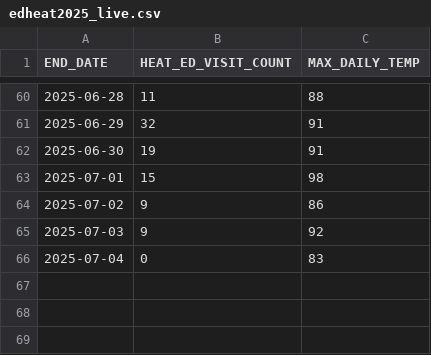
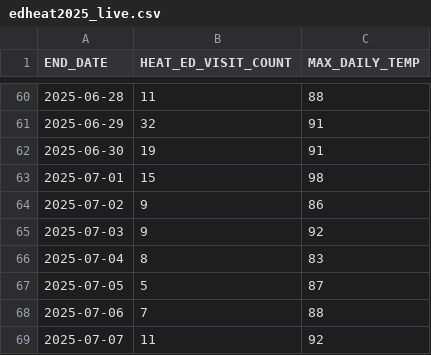
Before and after one commit to nychealth/EHDP-data, a CSV file: key-topics/heat-syndrome/edheat2025_live.csv, drawn as a sheet; only a part is shown, gaps mark what is left out.

Commit message:
Regular auto-commit

```diff
--- a/key-topics/heat-syndrome/edheat2025_live.csv
+++ b/key-topics/heat-syndrome/edheat2025_live.csv
@@ -65,2 +65,5 @@ END_DATE,HEAT_ED_VISIT_COUNT,MAX_DAILY_TEMP
 2025-07-03,9,92
-2025-07-04,0,83
+2025-07-04,8,83
+2025-07-05,5,87
+2025-07-06,7,88
+2025-07-07,11,92
```
